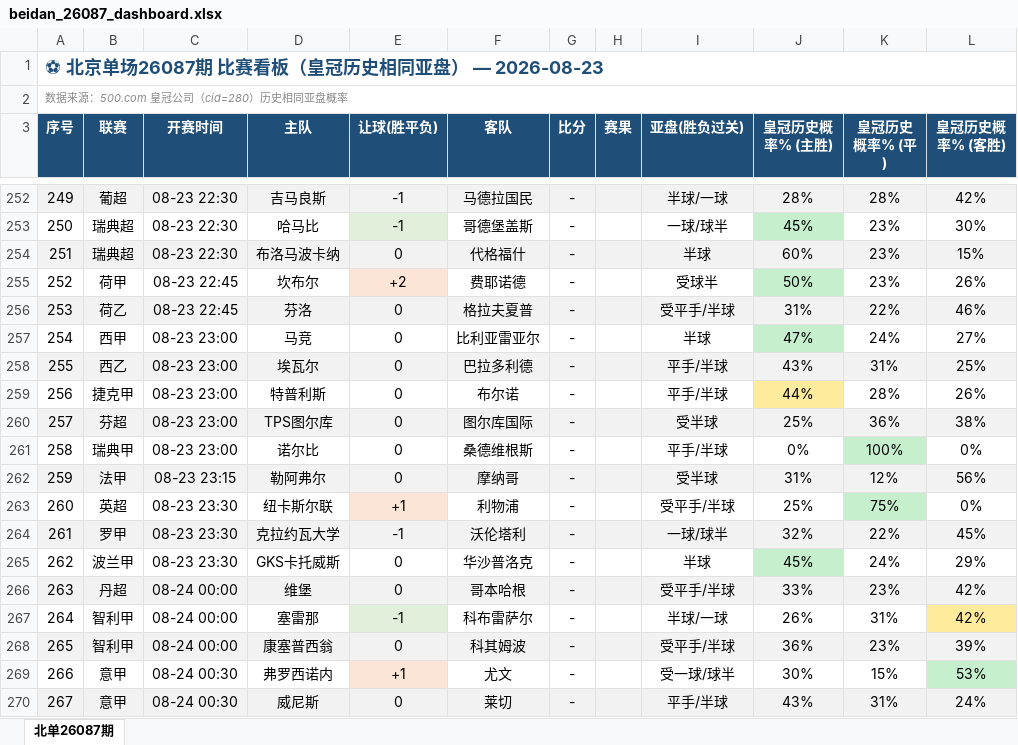
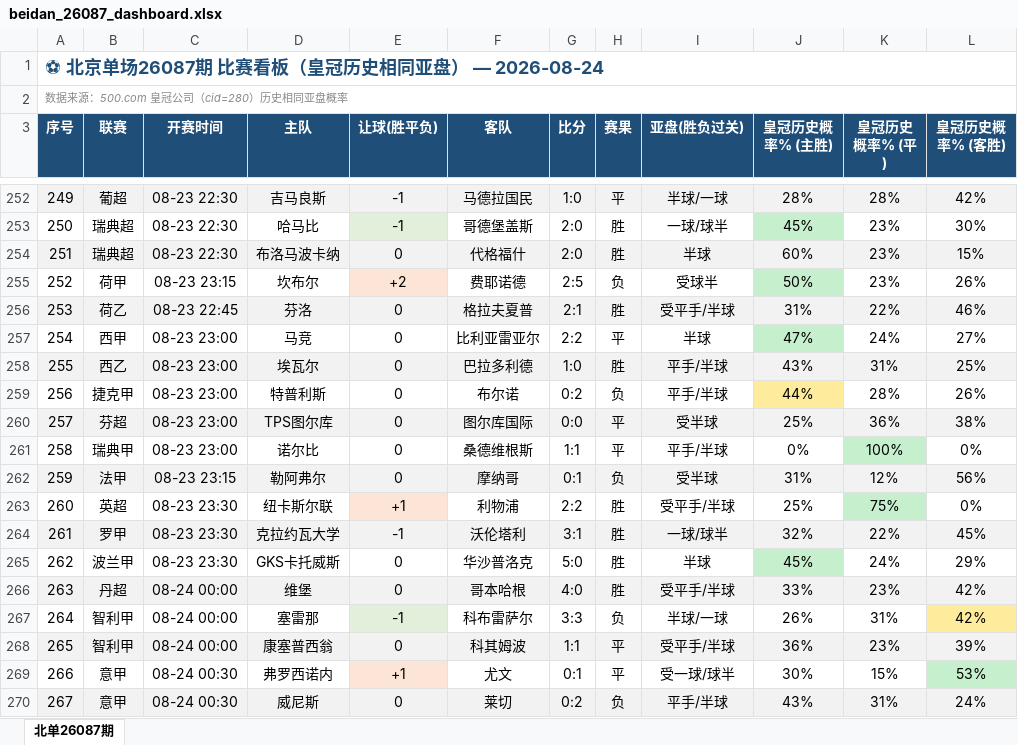
Before and after one commit to bily1258-design/football-dashboard, an Excel workbook: docs/data/beidan_26087_dashboard.xlsx, sheet 北单26087期, drawn as a sheet; only a part is shown, gaps mark what is left out; values as stored, in another font and other column widths than the file's, no borders; the diff covers the shown part only; the diff names each change by its address in the sheet, - before the commit and + after, or states it on an @@ line.

```diff
--- a/docs/data/beidan_26087_dashboard.xlsx (sheet 北单26087期)
+++ b/docs/data/beidan_26087_dashboard.xlsx (sheet 北单26087期)
-A1 (序号): ⚽ 北京单场26087期 比赛看板（皇冠历史相同亚盘） — 2026-08-23
+A1 (序号): ⚽ 北京单场26087期 比赛看板（皇冠历史相同亚盘） — 2026-08-24
-G252 (比分): -
+G252 (比分): 1:0
-H252 (赛果): (empty)
+H252 (赛果): 平
-G253:G254 (比分): -
+G253:G254 (比分): 2:0
-H253:H254 (赛果): (empty)
+H253:H254 (赛果): 胜
-C255 (开赛时间): 08-23 22:45
+C255 (开赛时间): 08-23 23:15
-G255 (比分): -
+G255 (比分): 2:5
-H255 (赛果): (empty)
+H255 (赛果): 负
-G256 (比分): -
+G256 (比分): 2:1
-H256 (赛果): (empty)
+H256 (赛果): 胜
-G257 (比分): -
+G257 (比分): 2:2
-H257 (赛果): (empty)
+H257 (赛果): 平
-G258 (比分): -
+G258 (比分): 1:0
-H258 (赛果): (empty)
+H258 (赛果): 胜
-G259 (比分): -
+G259 (比分): 0:2
-H259 (赛果): (empty)
+H259 (赛果): 负
-G260 (比分): -
+G260 (比分): 0:0
-H260:H261 (赛果): (empty)
+H260:H261 (赛果): 平
-G261 (比分): -
+G261 (比分): 1:1
-G262 (比分): -
+G262 (比分): 0:1
-H262 (赛果): (empty)
+H262 (赛果): 负
-G263 (比分): -
+G263 (比分): 2:2
-H263:H266 (赛果): (empty)
+H263:H266 (赛果): 胜
-G264 (比分): -
+G264 (比分): 3:1
-G265 (比分): -
+G265 (比分): 5:0
-G266 (比分): -
+G266 (比分): 4:0
-G267 (比分): -
+G267 (比分): 3:3
-H267 (赛果): (empty)
+H267 (赛果): 负
-G268 (比分): -
+G268 (比分): 1:1
-H268:H269 (赛果): (empty)
+H268:H269 (赛果): 平
-G269 (比分): -
+G269 (比分): 0:1
-G270 (比分): -
+G270 (比分): 0:2
-H270 (赛果): (empty)
+H270 (赛果): 负
```
Also changed, not shown: 176 edited cells and cell formats elsewhere in this sheet, 8 other files.
